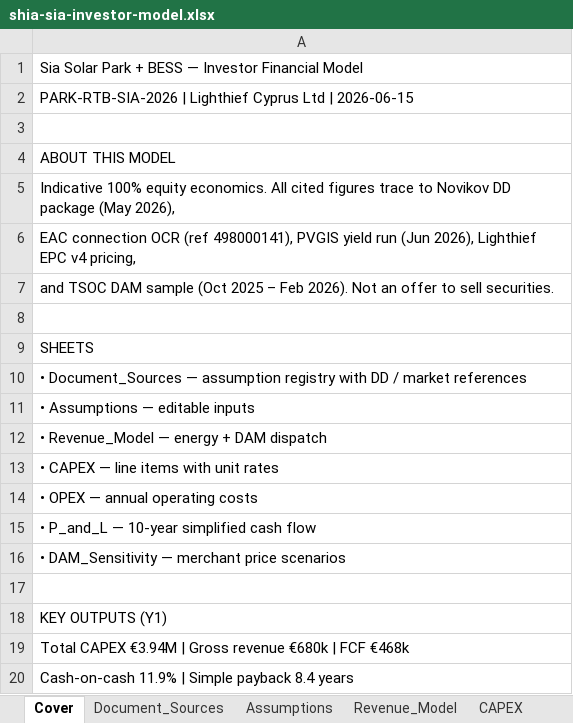
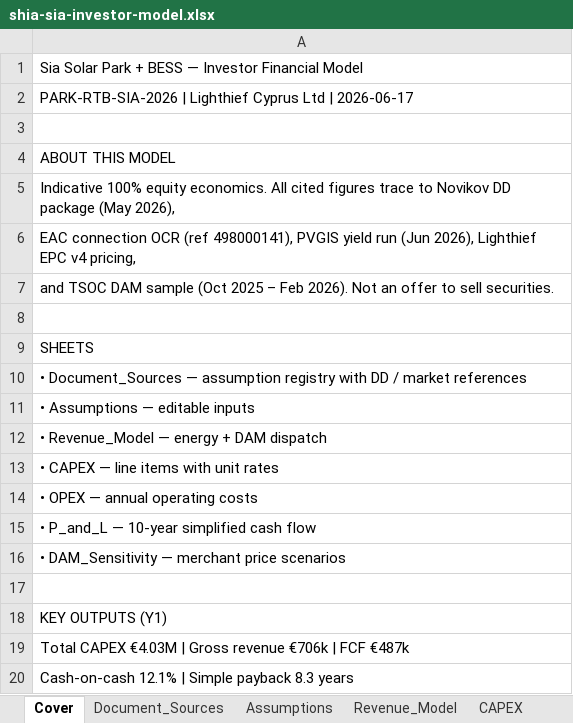
Before and after one commit to alexandersign/solarfarms-cy, an Excel workbook: parks-for-sale/novikov/investor-pack/shia-sia-investor-model.xlsx, sheet Cover, drawn as a sheet; values as stored, in another font and other column widths than the file's, no borders; the diff names each change by its address in the sheet, - before the commit and + after, or states it on an @@ line.

```diff
--- a/parks-for-sale/novikov/investor-pack/shia-sia-investor-model.xlsx (sheet Cover)
+++ b/parks-for-sale/novikov/investor-pack/shia-sia-investor-model.xlsx (sheet Cover)
-A2: …Ltd | 2026-06-15
+A2: …Ltd | 2026-06-17
-A19: Total CAPEX €3.94M | Gross revenue €680k | FCF €468k
+A19: Total CAPEX €4.03M | Gross revenue €706k | FCF €487k
-A20: Cash-on-cash 11.9% | Simple payback 8.4 years
+A20: Cash-on-cash 12.1% | Simple payback 8.3 years
```
Also changed, not shown: sheet P_and_L, sheet DAM_Sensitivity, sheet Revenue_Model, sheet Assumptions, sheet OPEX, sheet CAPEX, 1 more sheet, 11 other files.
